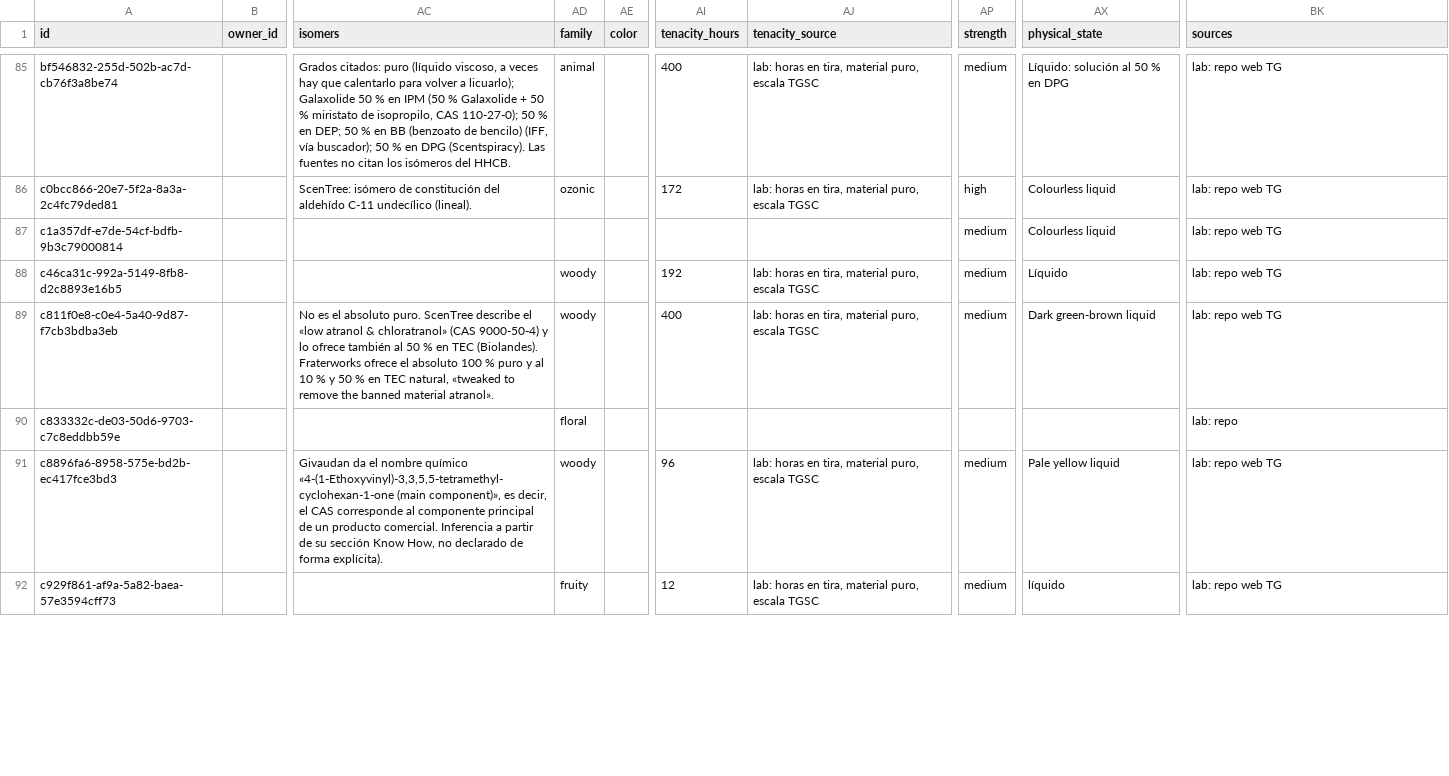
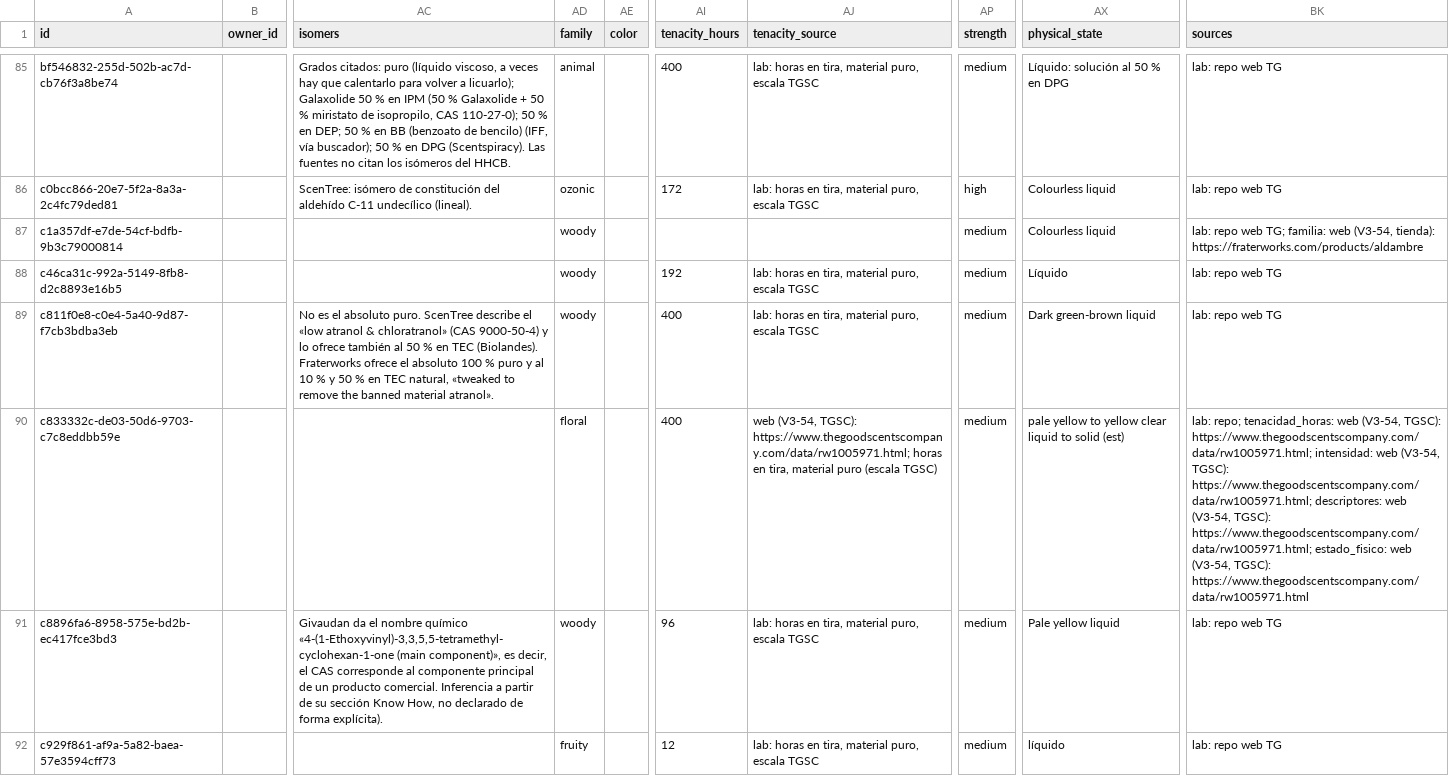
Before and after one commit to smortenax/perfumeria-app, a CSV file: v3/datos/materials.csv, drawn as a sheet; only a part is shown, gaps mark what is left out; the diff covers the shown part only; the diff names each change by its address in the sheet, - before the commit and + after, or states it on an @@ line.

```diff
--- a/v3/datos/materials.csv
+++ b/v3/datos/materials.csv
-AD87 (family): (empty)
+AD87 (family): woody
-BK87 (sources): …repo web TG
+BK87 (sources): …repo web TG; familia: web (V3-54, tienda): https://fraterworks.com/products/aldambre
-AI90 (tenacity_hours): (empty)
+AI90 (tenacity_hours): 400
-AJ90 (tenacity_source): (empty)
+AJ90 (tenacity_source): web (V3-54, TGSC): https://www.thegoodscentscompany.com/data/rw1005971.html; horas en tira, material puro (escala TGSC)
-AP90 (strength): (empty)
+AP90 (strength): medium
-AX90 (physical_state): (empty)
+AX90 (physical_state): pale yellow to yellow clear liquid to solid (est)
-BK90 (sources): lab: repo
+BK90 (sources): lab: repo; tenacidad_horas: web (V3-54, TGSC): https://www.thegoodscentscompany.com/data/rw1005971.html; intensidad: web (V3-54, TGSC): https://www.thegoodscentscompany.com/data/rw1005971.html; descriptores: web (V3-54, TGSC): https://www.thegoodscentscompany.com/data/rw1005971.html; estado_fisico: web (V3-54, TGSC): https://www.thegoodscentscompany.com/data/rw1005971.html
```
Also changed, not shown: 27 edited cells elsewhere in this file, migracion-v3/tandas/aprobadas.csv, v3/datos/material_descriptors.csv, 2 other files.
